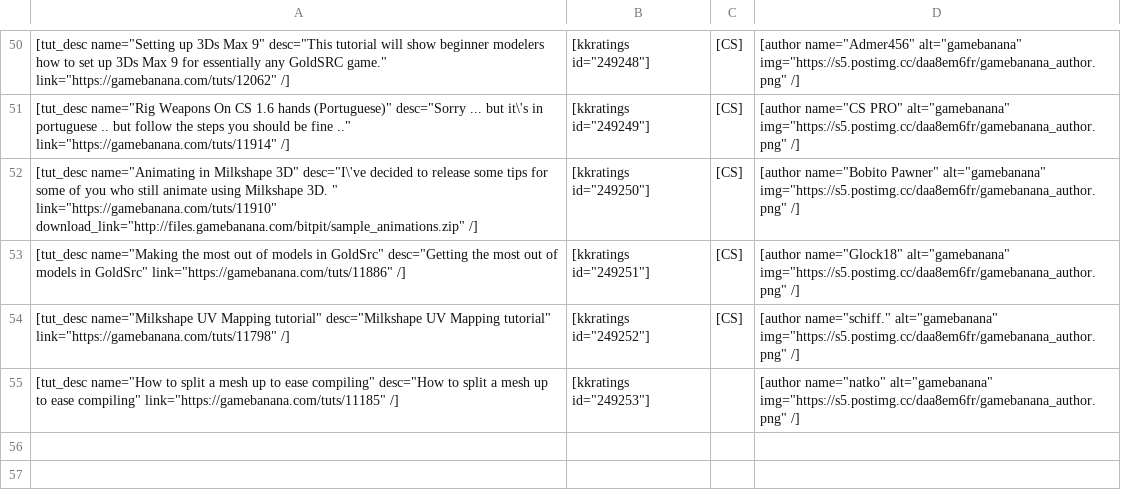
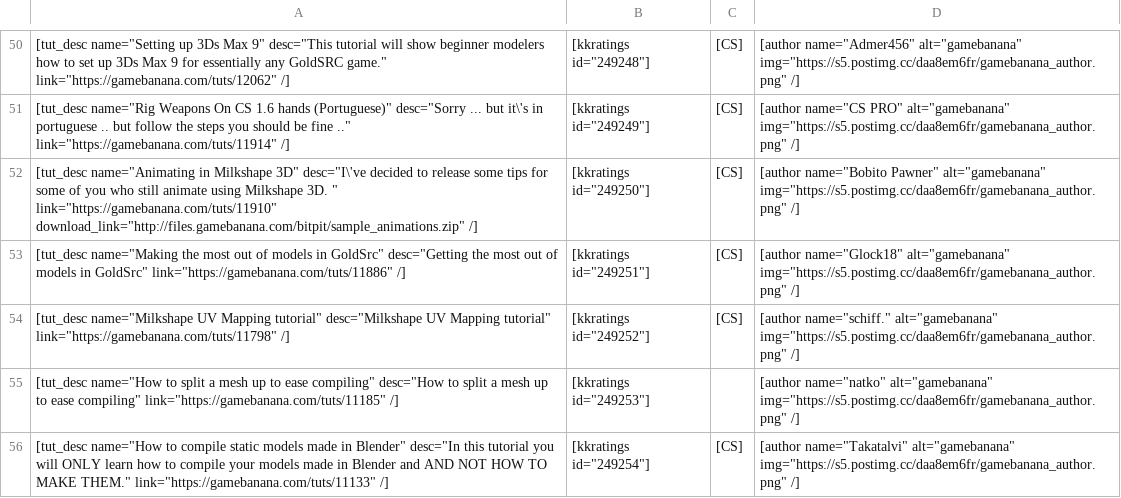
Before and after one commit to sourcemodding/Sourcemodding-Tablepress-Table-Sources, a CSV file: tuts_goldsrc_modeling.csv, drawn as a sheet; only a part is shown, gaps mark what is left out; the diff names each change by its address in the sheet, - before the commit and + after, or states it on an @@ line.

Commit message:
Added Tutorial [How to compile static models made in Blender]

```diff
--- a/tuts_goldsrc_modeling.csv
+++ b/tuts_goldsrc_modeling.csv
+row 56: [tut_desc name="How to compile static models made in Blender" desc="In this tutorial you will ONLY learn how to compile your models made in Blender and AND NOT HOW TO MAKE THEM." link="https://gamebanana.com/tuts/11133" /] | [kkratings id="249254"] | [CS] | [author name="Takatalvi" alt="gamebanana" img="https://s5.postimg.cc/daa8em6fr/gamebanana_author.png" /]
```
